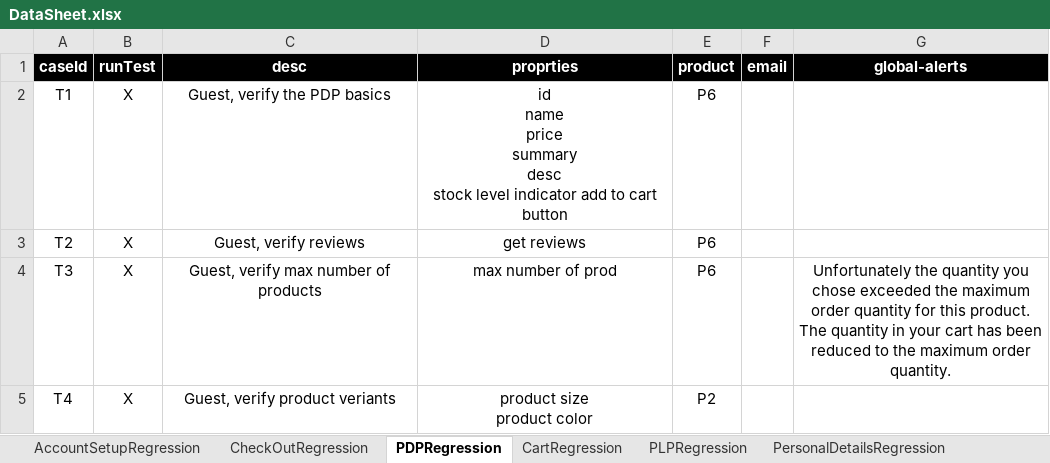
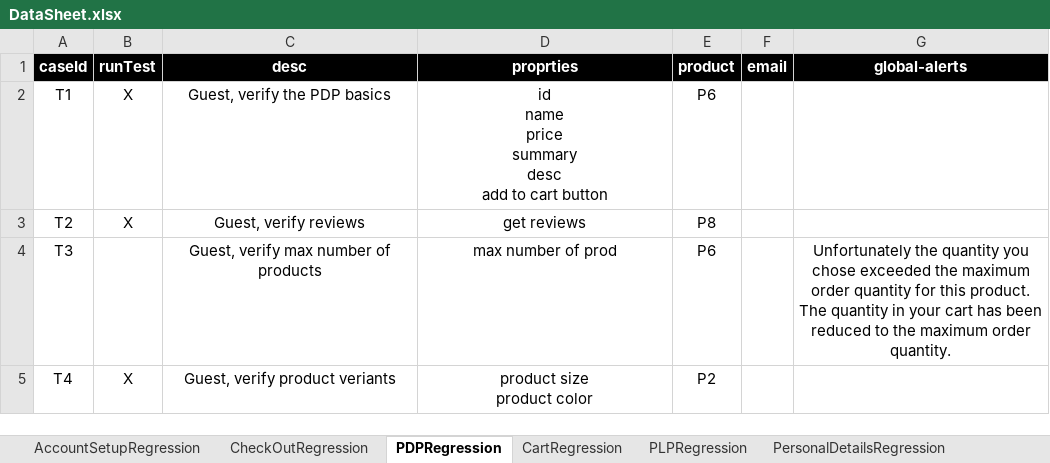
Before and after one commit to mohammadSadeq/TB_auto, an Excel workbook: src/com/generic/config/DataSheet.xlsx, sheet PDPRegression, drawn as a sheet; values as stored, in another font and other column widths than the file's, no borders; ↵ is a line break in a cell; the diff names each change by its address in the sheet, - before the commit and + after, or states it on an @@ line.

```diff
--- a/src/com/generic/config/DataSheet.xlsx (sheet PDPRegression)
+++ b/src/com/generic/config/DataSheet.xlsx (sheet PDPRegression)
-D2 (proprties): …summary ↵ desc ↵ stock level indicator add to…
+D2 (proprties): …summary ↵ desc ↵ add to…
-E3 (product): P6
+E3 (product): P8
-B4 (runTest): X
+B4 (runTest): (empty)
```
Also changed, not shown: sheet products, 4 other files.
